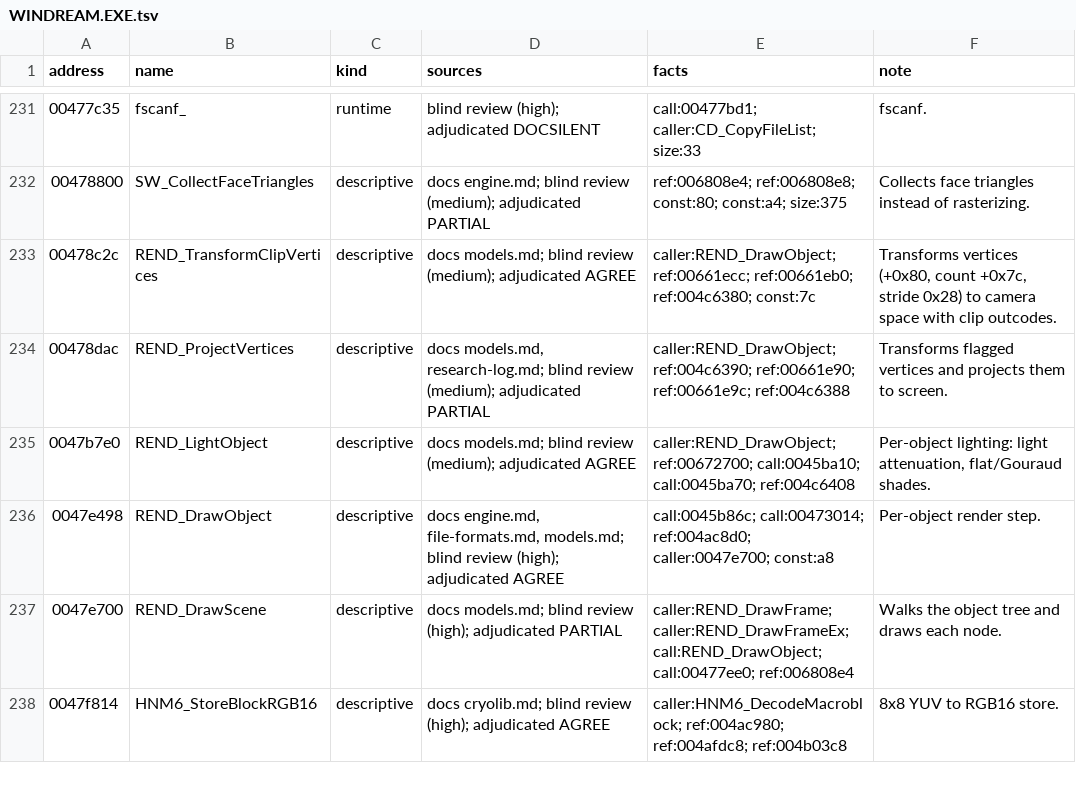
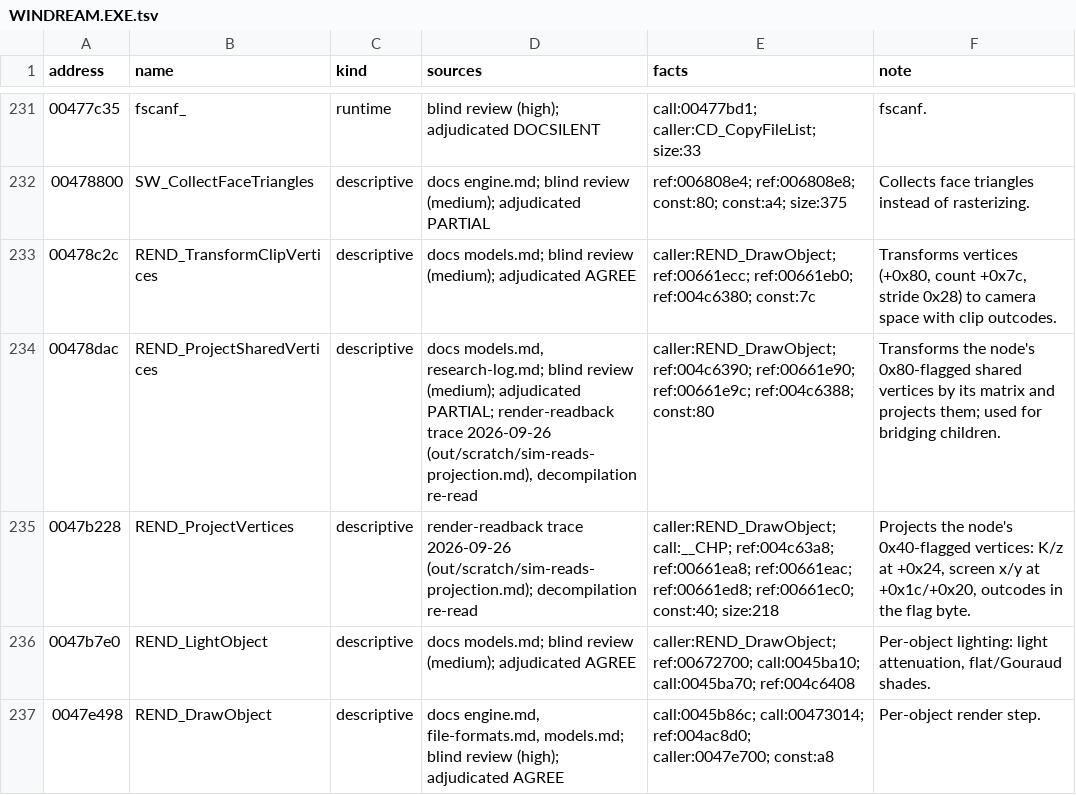
Before and after one commit to jlagedo/dreams-to-reality-re, a TSV file: re/names/WINDREAM.EXE.tsv, drawn as a sheet; only a part is shown, gaps mark what is left out; the shorter side is filled out with more unchanged rows.

```diff
--- a/re/names/WINDREAM.EXE.tsv
+++ b/re/names/WINDREAM.EXE.tsv
@@ -233,3 +233,4 @@ address	name	kind	sources	facts	note
 00478c2c	REND_TransformClipVertices	descriptive	docs models.md; blind review (medium); adjudicated AGREE	caller:REND_DrawObject; ref:00661ecc; ref:00661eb0; ref:004c6380; const:7c	Transforms vertices (+0x80, count +0x7c, stride 0x28) to camera space with clip outcodes.
-00478dac	REND_ProjectVertices	descriptive	docs models.md, research-log.md; blind review (medium); adjudicated PARTIAL	caller:REND_DrawObject; ref:004c6390; ref:00661e90; ref:00661e9c; ref:004c6388	Transforms flagged vertices and projects them to screen.
+00478dac	REND_ProjectSharedVertices	descriptive	docs models.md, research-log.md; blind review (medium); adjudicated PARTIAL; render-readback trace 2026-09-26 (out/scratch/sim-reads-projection.md), decompilation re-read	caller:REND_DrawObject; ref:004c6390; ref:00661e90; ref:00661e9c; ref:004c6388; const:80	Transforms the node's 0x80-flagged shared vertices by its matrix and projects them; used for bridging children.
+0047b228	REND_ProjectVertices	descriptive	render-readback trace 2026-09-26 (out/scratch/sim-reads-projection.md); decompilation re-read	caller:REND_DrawObject; call:__CHP; ref:004c63a8; ref:00661ea8; ref:00661eac; ref:00661ed8; ref:00661ec0; const:40; size:218	Projects the node's 0x40-flagged vertices: K/z at +0x24, screen x/y at +0x1c/+0x20, outcodes in the flag byte.
 0047b7e0	REND_LightObject	descriptive	docs models.md; blind review (medium); adjudicated AGREE	caller:REND_DrawObject; ref:00672700; call:0045ba10; call:0045ba70; ref:004c6408	Per-object lighting: light attenuation, flat/Gouraud shades.
```
Also changed, not shown: re/symbols/gdidream.exe.tsv, 6 other files.
